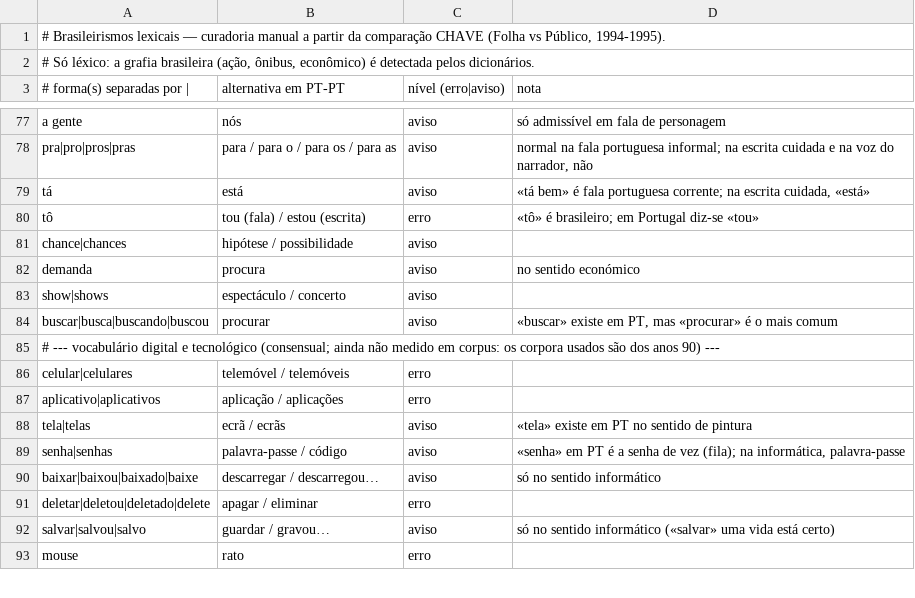
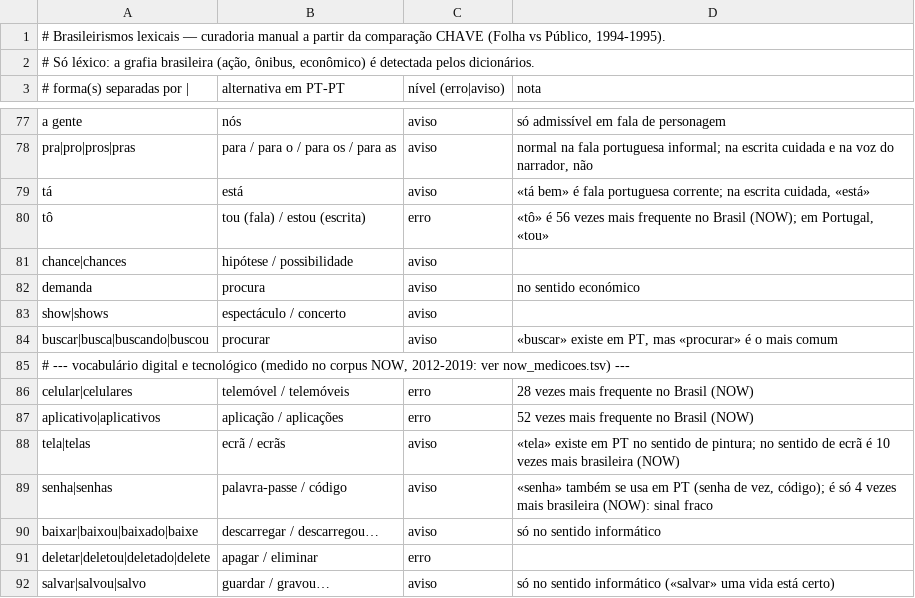
Before and after one commit to insforca/PortuguesSkill, a TSV file: pt-pt/antesAO90/dados/brasileirismos.tsv, drawn as a sheet; only a part is shown, gaps mark what is left out; the shorter side is filled out with more unchanged rows.

```diff
--- a/pt-pt/antesAO90/dados/brasileirismos.tsv
+++ b/pt-pt/antesAO90/dados/brasileirismos.tsv
@@ -79,3 +79,3 @@ pra|pro|pros|pras	para / para o / para os / para as	aviso	normal na fala portugu
 tá	está	aviso	«tá bem» é fala portuguesa corrente; na escrita cuidada, «está»
-tô	tou (fala) / estou (escrita)	erro	«tô» é brasileiro; em Portugal diz-se «tou»
+tô	tou (fala) / estou (escrita)	erro	«tô» é 56 vezes mais frequente no Brasil (NOW); em Portugal, «tou»
 chance|chances	hipótese / possibilidade	aviso
@@ -84,7 +84,7 @@ show|shows	espectáculo / concerto	aviso
 buscar|busca|buscando|buscou	procurar	aviso	«buscar» existe em PT, mas «procurar» é o mais comum
-# --- vocabulário digital e tecnológico (consensual; ainda não medido em corpus: os corpora usados são dos anos 90) ---
-celular|celulares	telemóvel / telemóveis	erro
-aplicativo|aplicativos	aplicação / aplicações	erro
-tela|telas	ecrã / ecrãs	aviso	«tela» existe em PT no sentido de pintura
-senha|senhas	palavra-passe / código	aviso	«senha» em PT é a senha de vez (fila); na informática, palavra-passe
+# --- vocabulário digital e tecnológico (medido no corpus NOW, 2012-2019: ver now_medicoes.tsv) ---
+celular|celulares	telemóvel / telemóveis	erro	28 vezes mais frequente no Brasil (NOW)
+aplicativo|aplicativos	aplicação / aplicações	erro	52 vezes mais frequente no Brasil (NOW)
+tela|telas	ecrã / ecrãs	aviso	«tela» existe em PT no sentido de pintura; no sentido de ecrã é 10 vezes mais brasileira (NOW)
+senha|senhas	palavra-passe / código	aviso	«senha» também se usa em PT (senha de vez, código); é só 4 vezes mais brasileira (NOW): sinal fraco
 baixar|baixou|baixado|baixe	descarregar / descarregou…	aviso	só no sentido informático
```
Also changed, not shown: pt-pt/antesAO90/dados/vocabulario_ia.tsv, 2 other files.
